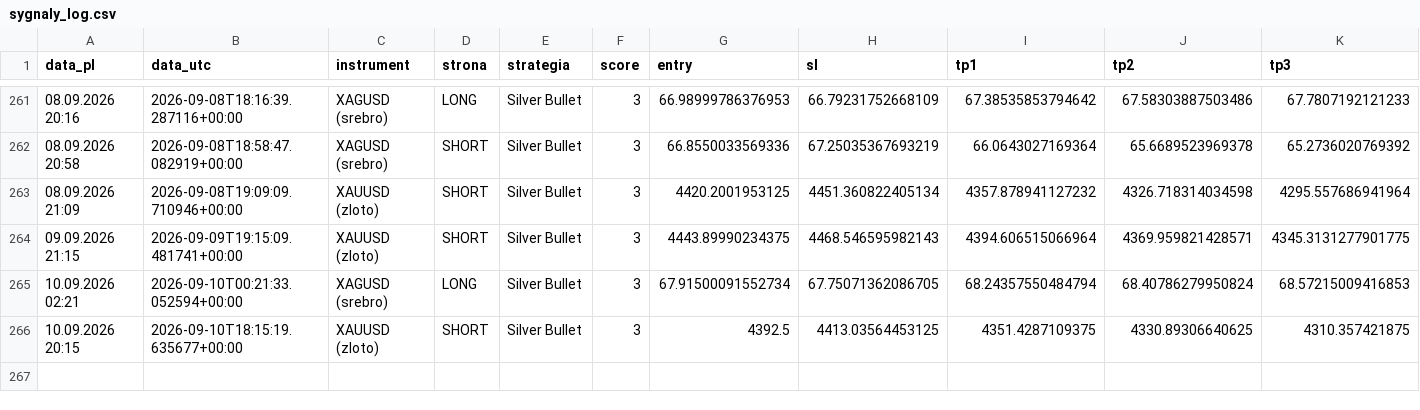
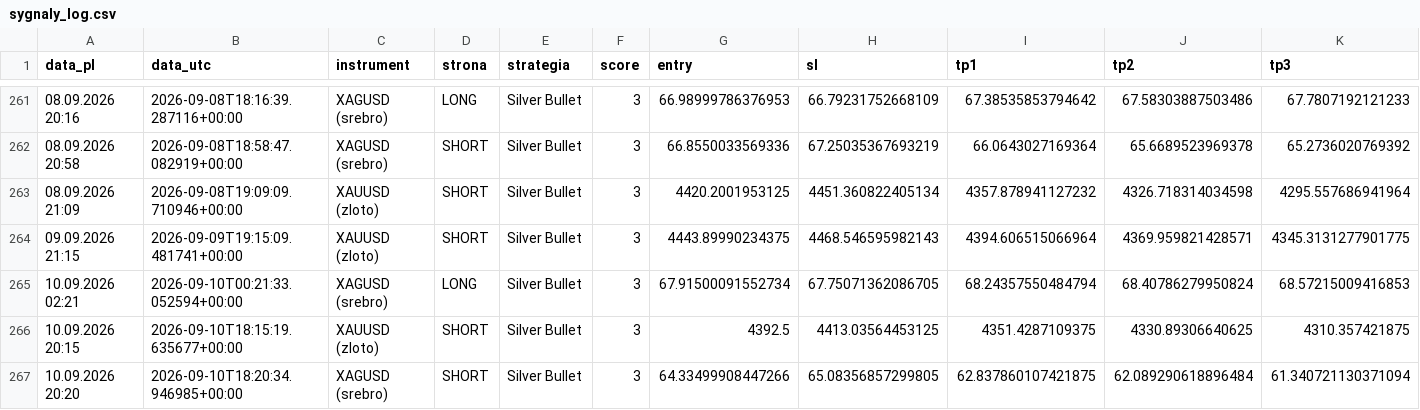
Before and after one commit to Aslaf2/sygna-y-bot, a CSV file: sygnaly_log.csv, drawn as a sheet; only a part is shown, gaps mark what is left out; rows hold the shown columns only; the diff names each change by its address in the sheet, - before the commit and + after, or states it on an @@ line.

```diff
--- a/sygnaly_log.csv
+++ b/sygnaly_log.csv
+row 267: 10.09.2026 20:20 | 2026-09-10T18:20:34.946985+00:00 | XAGUSD (srebro) | SHORT | Silver Bullet | 3 | 64.33499908447266 | 65.08356857299805 | 62.837860107421875 | 62.089290618896484 | 61.340721130371094
```
Also changed, not shown: 3 other files.
